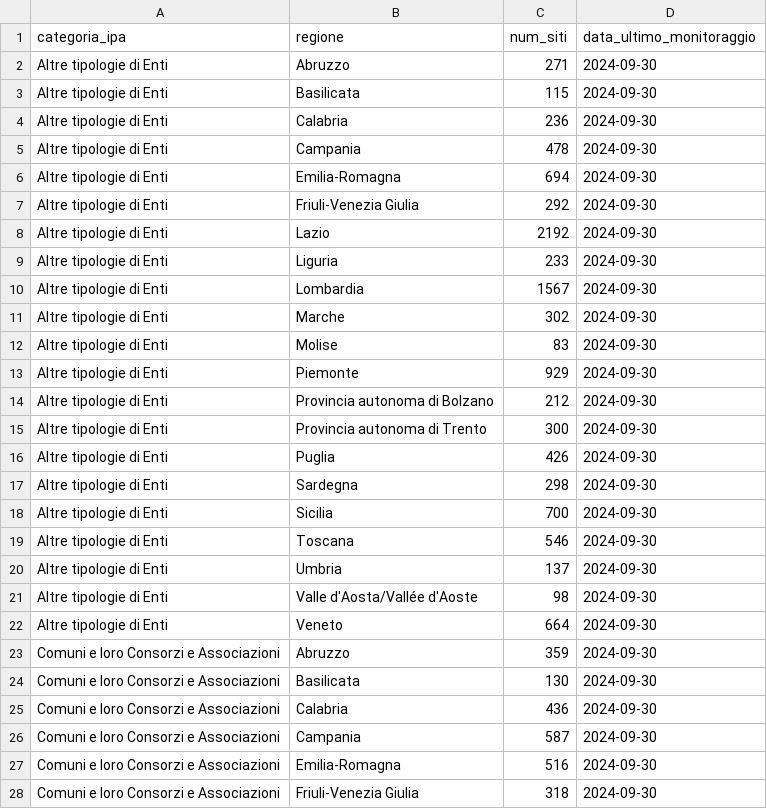
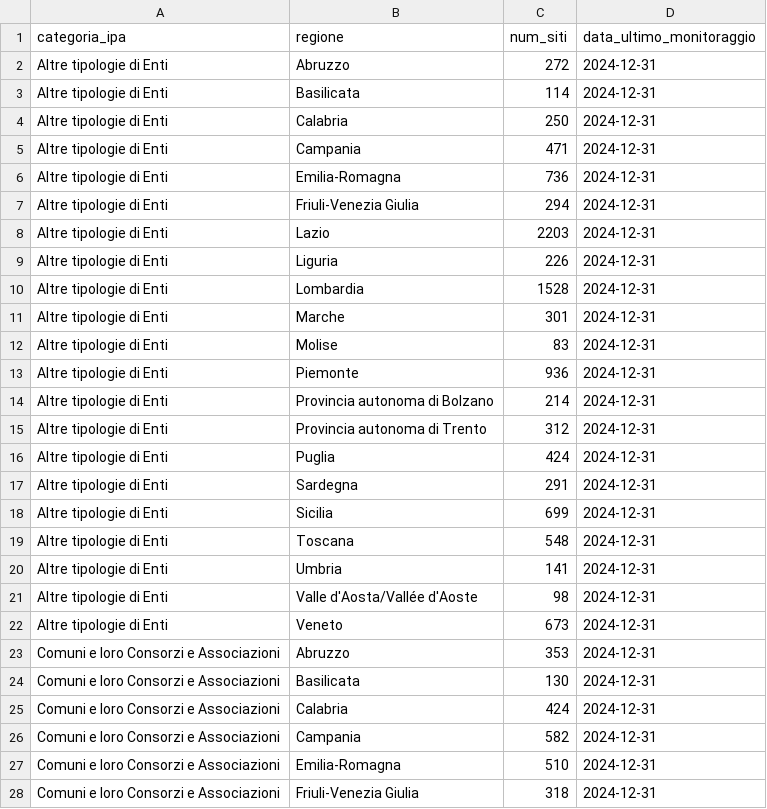
Before and after one commit to AgID/accessibilita-dashboard, a CSV file: public/data/opendata/monitoraggio_it.csv, drawn as a sheet; only a part is shown; the diff covers the shown part only.

```diff
--- a/public/data/opendata/monitoraggio_it.csv
+++ b/public/data/opendata/monitoraggio_it.csv
@@ -1,28 +1,28 @@
 categoria_ipa,regione,num_siti,data_ultimo_monitoraggio
-Altre tipologie di Enti,Abruzzo,271,2024-09-30
-Altre tipologie di Enti,Basilicata,115,2024-09-30
-Altre tipologie di Enti,Calabria,236,2024-09-30
-Altre tipologie di Enti,Campania,478,2024-09-30
-Altre tipologie di Enti,Emilia-Romagna,694,2024-09-30
-Altre tipologie di Enti,Friuli-Venezia Giulia,292,2024-09-30
-Altre tipologie di Enti,Lazio,2192,2024-09-30
-Altre tipologie di Enti,Liguria,233,2024-09-30
-Altre tipologie di Enti,Lombardia,1567,2024-09-30
-Altre tipologie di Enti,Marche,302,2024-09-30
-Altre tipologie di Enti,Molise,83,2024-09-30
-Altre tipologie di Enti,Piemonte,929,2024-09-30
-Altre tipologie di Enti,Provincia autonoma di Bolzano,212,2024-09-30
-Altre tipologie di Enti,Provincia autonoma di Trento,300,2024-09-30
-Altre tipologie di Enti,Puglia,426,2024-09-30
-Altre tipologie di Enti,Sardegna,298,2024-09-30
-Altre tipologie di Enti,Sicilia,700,2024-09-30
-Altre tipologie di Enti,Toscana,546,2024-09-30
-Altre tipologie di Enti,Umbria,137,2024-09-30
-Altre tipologie di Enti,Valle d'Aosta/Vallée d'Aoste,98,2024-09-30
-Altre tipologie di Enti,Veneto,664,2024-09-30
-Comuni e loro Consorzi e Associazioni,Abruzzo,359,2024-09-30
-Comuni e loro Consorzi e Associazioni,Basilicata,130,2024-09-30
-Comuni e loro Consorzi e Associazioni,Calabria,436,2024-09-30
-Comuni e loro Consorzi e Associazioni,Campania,587,2024-09-30
-Comuni e loro Consorzi e Associazioni,Emilia-Romagna,516,2024-09-30
-Comuni e loro Consorzi e Associazioni,Friuli-Venezia Giulia,318,2024-09-30
+Altre tipologie di Enti,Abruzzo,272,2024-12-31
+Altre tipologie di Enti,Basilicata,114,2024-12-31
+Altre tipologie di Enti,Calabria,250,2024-12-31
+Altre tipologie di Enti,Campania,471,2024-12-31
+Altre tipologie di Enti,Emilia-Romagna,736,2024-12-31
+Altre tipologie di Enti,Friuli-Venezia Giulia,294,2024-12-31
+Altre tipologie di Enti,Lazio,2203,2024-12-31
+Altre tipologie di Enti,Liguria,226,2024-12-31
+Altre tipologie di Enti,Lombardia,1528,2024-12-31
+Altre tipologie di Enti,Marche,301,2024-12-31
+Altre tipologie di Enti,Molise,83,2024-12-31
+Altre tipologie di Enti,Piemonte,936,2024-12-31
+Altre tipologie di Enti,Provincia autonoma di Bolzano,214,2024-12-31
+Altre tipologie di Enti,Provincia autonoma di Trento,312,2024-12-31
+Altre tipologie di Enti,Puglia,424,2024-12-31
+Altre tipologie di Enti,Sardegna,291,2024-12-31
+Altre tipologie di Enti,Sicilia,699,2024-12-31
+Altre tipologie di Enti,Toscana,548,2024-12-31
+Altre tipologie di Enti,Umbria,141,2024-12-31
+Altre tipologie di Enti,Valle d'Aosta/Vallée d'Aoste,98,2024-12-31
+Altre tipologie di Enti,Veneto,673,2024-12-31
+Comuni e loro Consorzi e Associazioni,Abruzzo,353,2024-12-31
+Comuni e loro Consorzi e Associazioni,Basilicata,130,2024-12-31
+Comuni e loro Consorzi e Associazioni,Calabria,424,2024-12-31
+Comuni e loro Consorzi e Associazioni,Campania,582,2024-12-31
+Comuni e loro Consorzi e Associazioni,Emilia-Romagna,510,2024-12-31
+Comuni e loro Consorzi e Associazioni,Friuli-Venezia Giulia,318,2024-12-31
```
Also changed, not shown: 70 edited cells elsewhere in this file, public/data/opendata/errori_en.csv, public/data/opendata/errori_it.csv, 40 other files.
